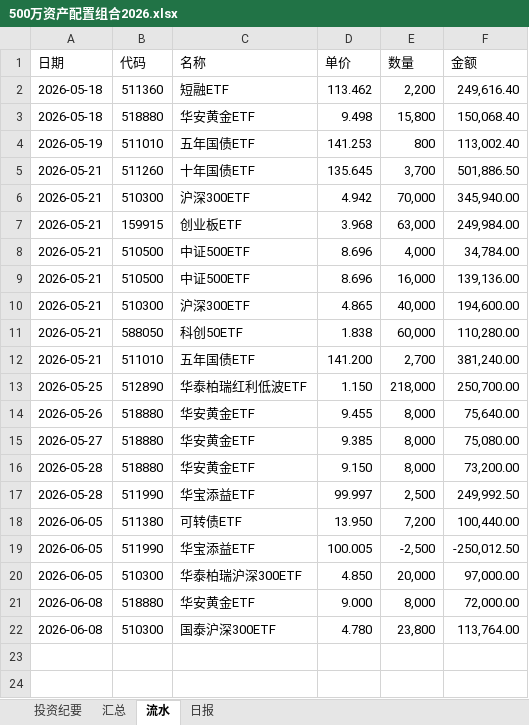
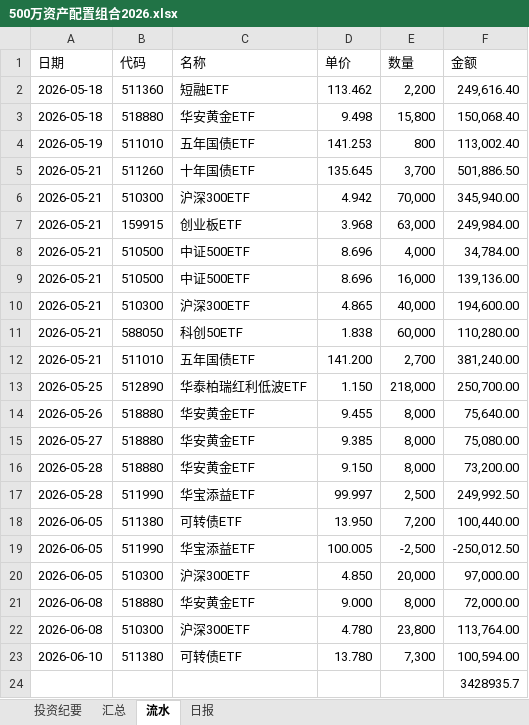
Before and after one commit to wj009-sys/cc-data, an Excel workbook: 500万资产配置组合2026.xlsx, sheet 流水, drawn as a sheet; values as stored, in another font and other column widths than the file's, no borders; the diff names each change by its address in the sheet, - before the commit and + after, or states it on an @@ line.

```diff
--- a/500万资产配置组合2026.xlsx (sheet 流水)
+++ b/500万资产配置组合2026.xlsx (sheet 流水)
-C20 (名称): 华泰柏瑞沪深300ETF
+C20 (名称): 沪深300ETF
-C22 (名称): 国泰沪深300ETF
+C22 (名称): 沪深300ETF
+row 23: 2026-06-10 | 511380 | 可转债ETF | 13.780 | 7,300 | 100,594.00
+row 24:  |  |  |  |  | 3428935.7
```
Also changed, not shown: sheet 日报, sheet 汇总, 3 other files.
